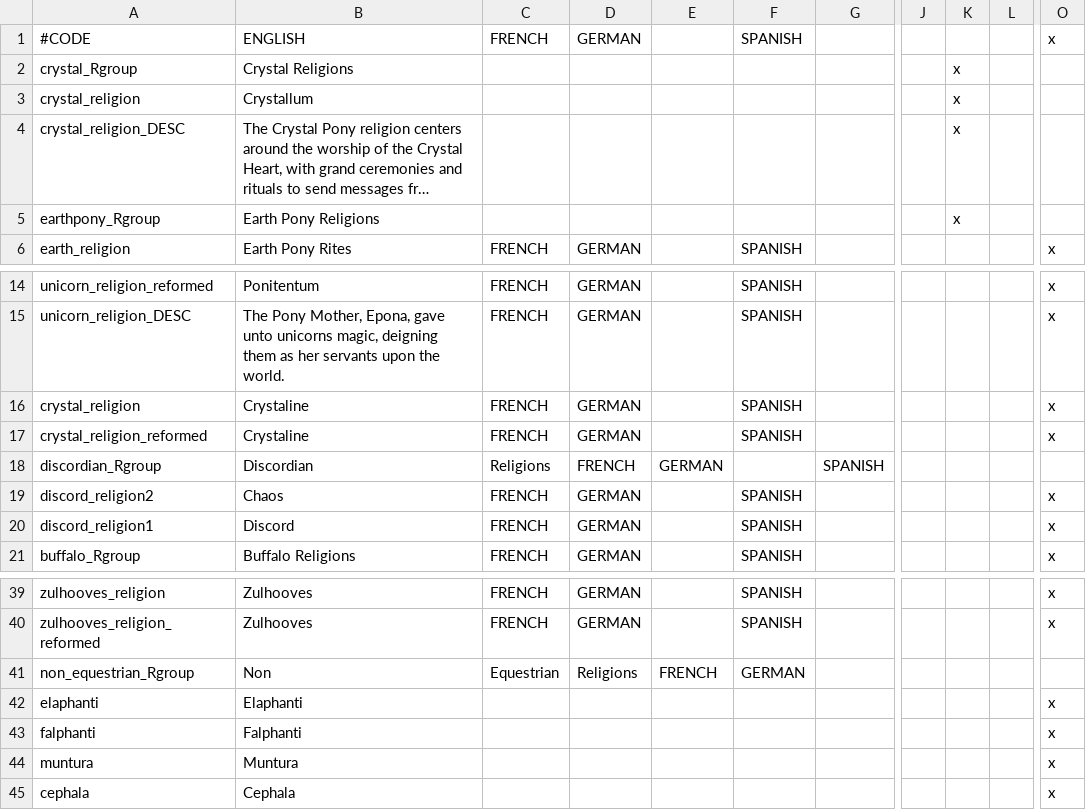
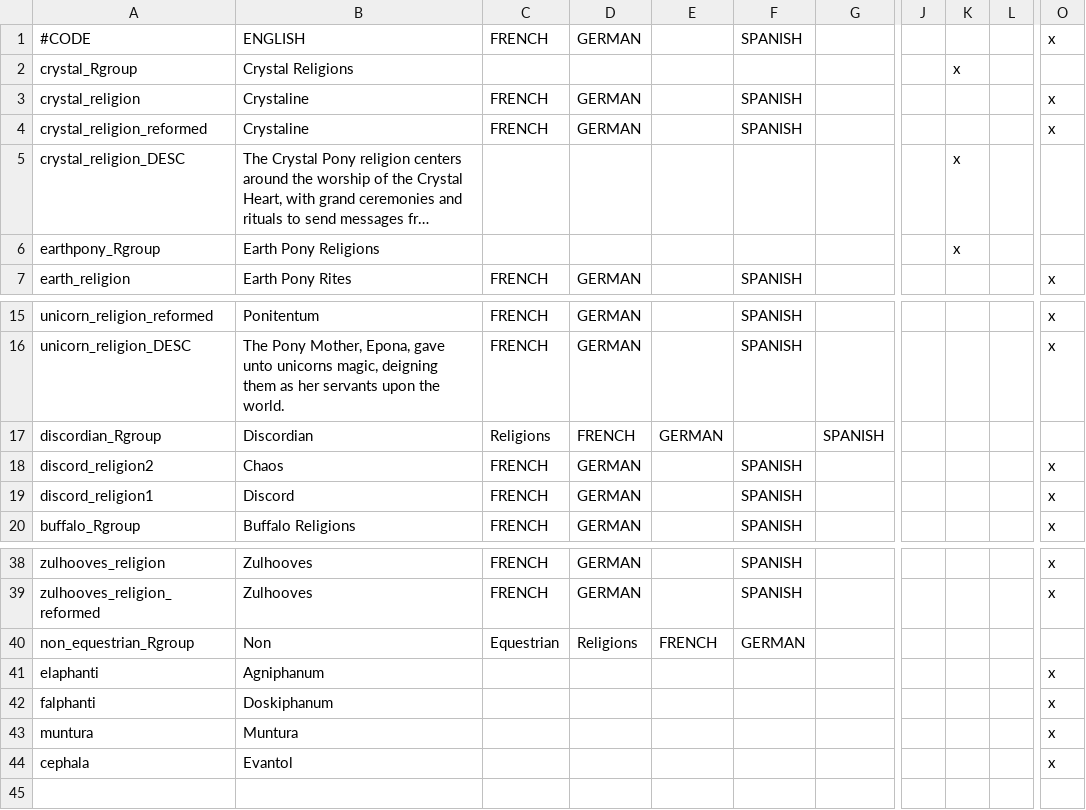
Before and after one commit to mrguymiah/my-little-crusader-pony, a CSV file: MLCP/localisation/Religions.csv, drawn as a sheet; only a part is shown, gaps mark what is left out; long unchanged cells end in …; removed rows and columns are numbered as before the commit, all else as after; rows hold the shown columns only; the diff names each change by its address in the sheet, - before the commit and + after, or states it on an @@ line.

```diff
--- a/MLCP/localisation/Religions.csv
+++ b/MLCP/localisation/Religions.csv
-B3: Crystallum
+B3: Crystaline
-C3: (empty)
+C3: FRENCH
-D3: (empty)
+D3: GERMAN
-F3: (empty)
+F3: SPANISH
-K3: x
+K3: (empty)
-O3: (empty)
+O3: x
@@ row 17 moved to row 4: crystal_religion_reformed @@
-row 16: crystal_religion | Crystaline | FRENCH | GERMAN |  | SPANISH |  |  |  |  | x
-B41: Elaphanti
+B41: Agniphanum
-B42: Falphanti
+B42: Doskiphanum
-B44: Cephala
+B44: Evantol
```
Also changed, not shown: MLCP/localisation/_County_names.csv, MLCP/localisation/_Duchy_names.csv, 51 other files.
